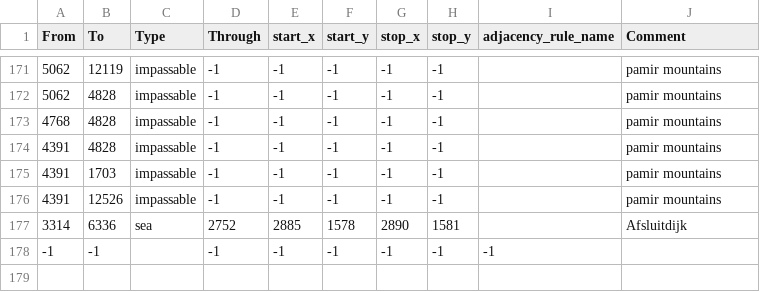
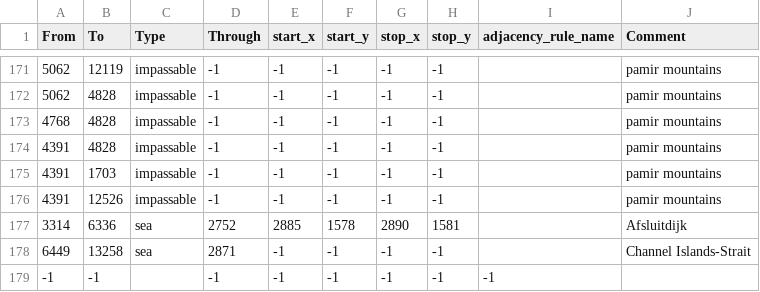
Before and after one commit to Spirit-Of-Defeat-MOD/sodtnw, a CSV file: map/adjacencies.csv, drawn as a sheet; only a part is shown, gaps mark what is left out; the diff names each change by its address in the sheet, - before the commit and + after, or states it on an @@ line.

Commit message:
island

```diff
--- a/map/adjacencies.csv
+++ b/map/adjacencies.csv
+row 178: 6449 | 13258 | sea | 2871 | -1 | -1 | -1 | -1 |  | Channel Islands-Strait
```
Also changed, not shown: map/definition.csv, 4 other files.
